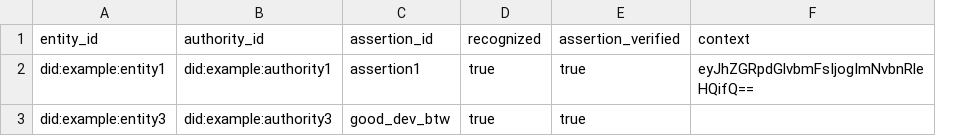
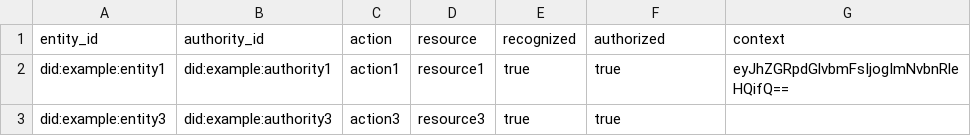
Before and after one commit to affinidi/affinidi-trust-registry-rs, a CSV file: sample-data/data.csv, drawn as a sheet; removed rows and columns are numbered as before the commit, all else as after; the diff names each change by its address in the sheet, - before the commit and + after, or states it on an @@ line.

```diff
--- a/sample-data/data.csv
+++ b/sample-data/data.csv
-column C (assertion_id), rows 2-3: assertion1 | good_dev_btw
+column C (action), rows 2-3: action1 | action3
+column D (resource), rows 2-3: resource1 | resource3
-F1: assertion_verified
+F1: authorized
```
Also changed, not shown: 17 other files.
